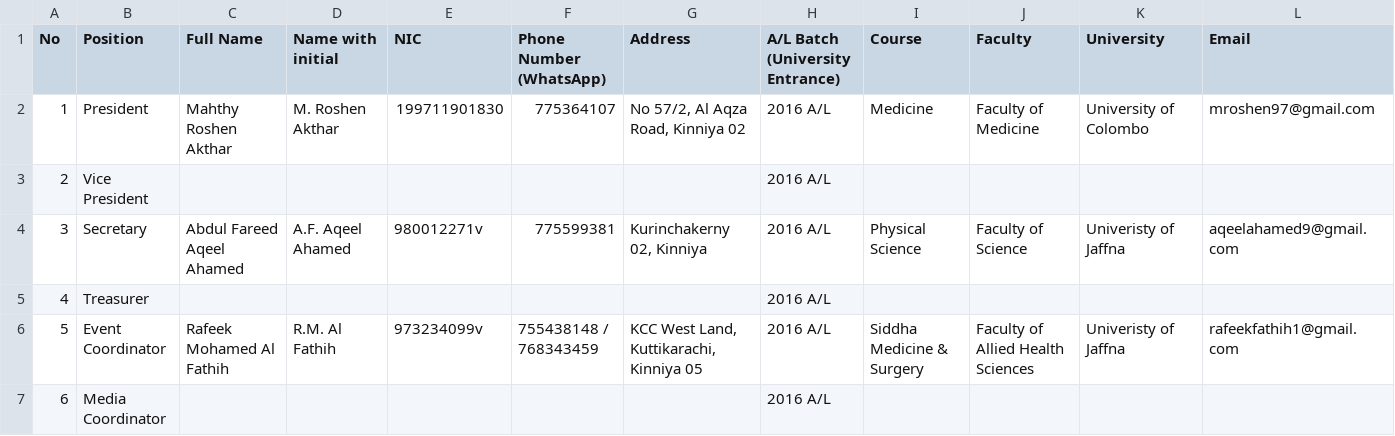
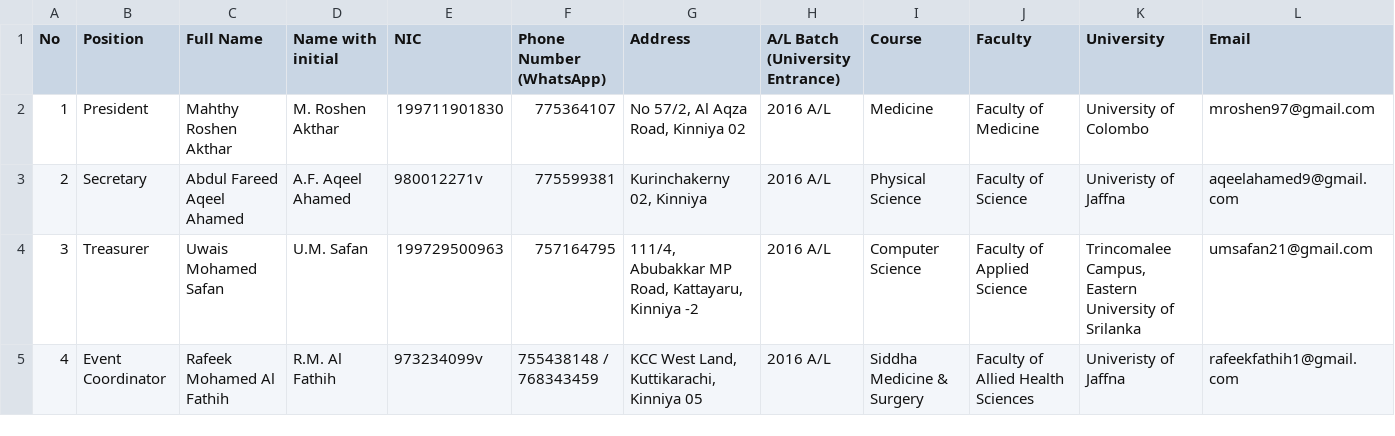
Before and after one commit to Muhthaseem/FOCUS_KUSA_Web, a CSV file: Sources/Exco Details/EXCO Details 2022.csv, drawn as a sheet.

Commit message:
Updated final board details

```diff
--- a/Sources/Exco Details/EXCO Details 2022.csv
+++ b/Sources/Exco Details/EXCO Details 2022.csv
@@ -2,6 +2,4 @@ No,Position,Full Name,Name with initial,NIC,Phone Number (WhatsApp),Address,A/L
 1,President,Mahthy Roshen Akthar,M. Roshen Akthar,199711901830,775364107,"No 57/2, Al Aqza Road, Kinniya 02",2016 A/L,Medicine,Faculty of Medicine,University of Colombo,mroshen97@gmail.com
-2,Vice President,,,,,,2016 A/L,,,,
-3,Secretary,Abdul Fareed Aqeel Ahamed,A.F. Aqeel Ahamed,980012271v,775599381,"Kurinchakerny 02, Kinniya",2016 A/L,Physical Science ,Faculty of Science,Univeristy of Jaffna,aqeelahamed9@gmail.com
-4,Treasurer,,,,,,2016 A/L,,,,
-5,Event Coordinator,Rafeek Mohamed Al Fathih,R.M. Al Fathih,973234099v,755438148 / 768343459,"KCC West Land, Kuttikarachi, Kinniya 05",2016 A/L,Siddha Medicine & Surgery,Faculty of Allied Health Sciences,Univeristy of Jaffna,rafeekfathih1@gmail.com
-6,Media Coordinator,,,,,,2016 A/L,,,,
+2,Secretary,Abdul Fareed Aqeel Ahamed,A.F. Aqeel Ahamed,980012271v,775599381,"Kurinchakerny 02, Kinniya",2016 A/L,Physical Science ,Faculty of Science,Univeristy of Jaffna,aqeelahamed9@gmail.com
+3,Treasurer,Uwais Mohamed Safan ,U.M. Safan,199729500963,757164795,"111/4, Abubakkar MP Road, Kattayaru, Kinniya -2",2016 A/L,Computer Science,Faculty of Applied Science,"Trincomalee Campus, Eastern University of Srilanka",umsafan21@gmail.com
+4,Event Coordinator,Rafeek Mohamed Al Fathih,R.M. Al Fathih,973234099v,755438148 / 768343459,"KCC West Land, Kuttikarachi, Kinniya 05",2016 A/L,Siddha Medicine & Surgery,Faculty of Allied Health Sciences,Univeristy of Jaffna,rafeekfathih1@gmail.com
```
Also changed, not shown: Sources/Exco Details/EXCO Details 2019-21.csv, 42 other files.
